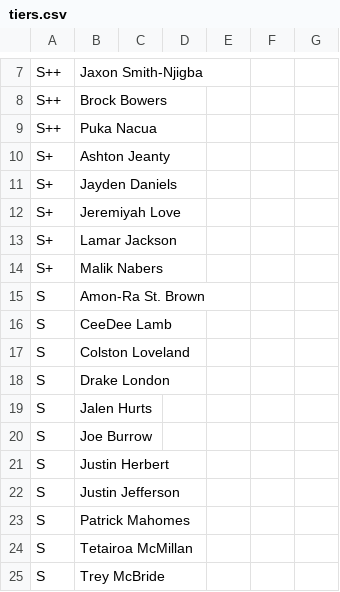
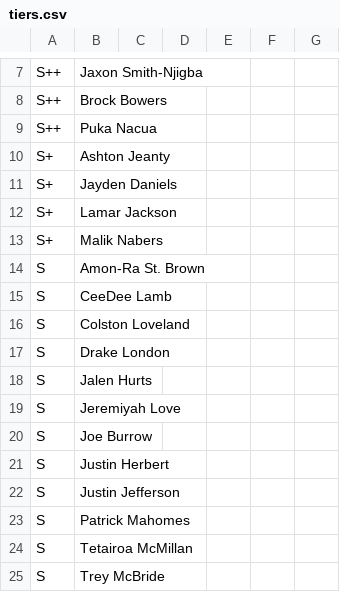
Before and after one commit to ElNostraThomas/FPTS-Trade_Database, a CSV file: data/source/tiers/tiers.csv, drawn as a sheet; only a part is shown, gaps mark what is left out.

Commit message:
admin: tier edits via web UI (1 player override + tier config)

```diff
--- a/data/source/tiers/tiers.csv
+++ b/data/source/tiers/tiers.csv
@@ -11,3 +11,2 @@ S+,Ashton Jeanty,,,,,
 S+,Jayden Daniels,,,,,
-S+,Jeremiyah Love,,,,,
 S+,Lamar Jackson,,,,,
@@ -19,2 +18,3 @@ S,Drake London,,,,,
 S,Jalen Hurts,,,,,
+S,Jeremiyah Love,,,,,
 S,Joe Burrow,,,,,
```
